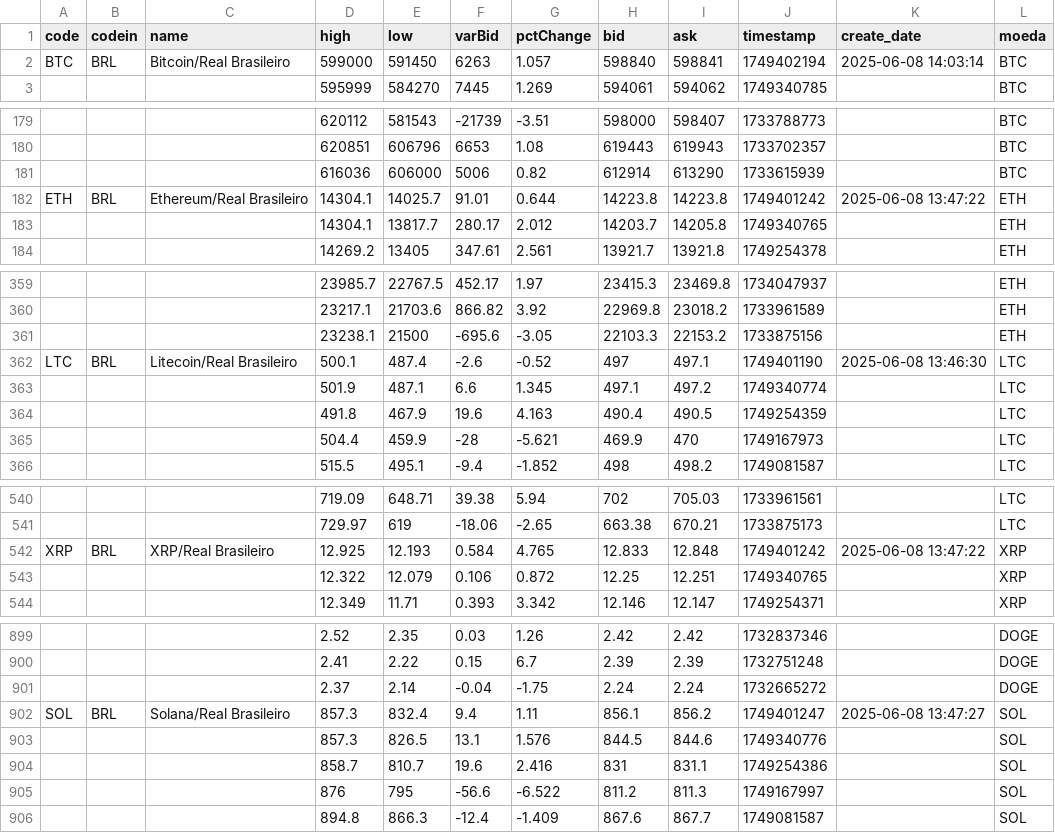
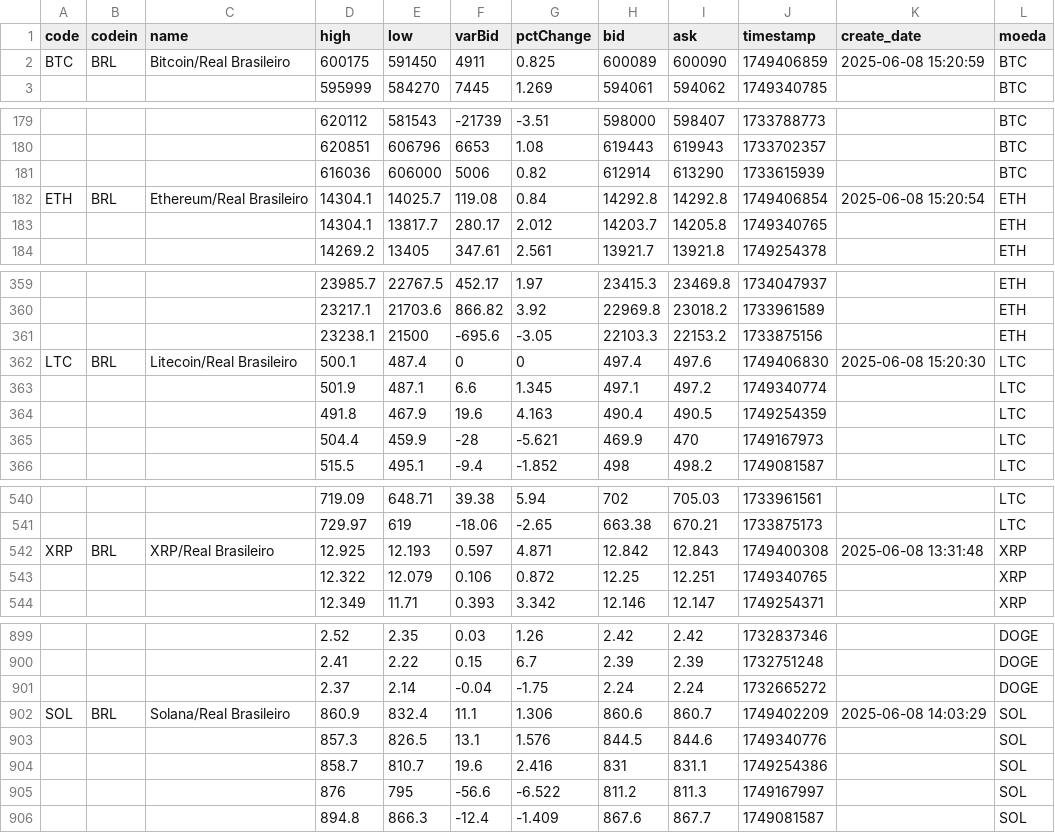
Before and after one commit to Marcelo-Kimura-Data/Projeto_Pipeline_API_DW, a CSV file: 2_bronze/bronze_cripto_180d.csv, drawn as a sheet; only a part is shown, gaps mark what is left out; the diff covers the shown part only; the diff names each change by its address in the sheet, - before the commit and + after, or states it on an @@ line.

```diff
--- a/2_bronze/bronze_cripto_180d.csv
+++ b/2_bronze/bronze_cripto_180d.csv
-D2 (high): 599000
+D2 (high): 600175
-F2 (varBid): 6263
+F2 (varBid): 4911
-G2 (pctChange): 1.057
+G2 (pctChange): 0.825
-H2 (bid): 598840
+H2 (bid): 600089
-I2 (ask): 598841
+I2 (ask): 600090
-J2 (timestamp): 1749402194
+J2 (timestamp): 1749406859
-K2 (create_date): 2025-06-08 14:03:14
+K2 (create_date): 2025-06-08 15:20:59
-F182 (varBid): 91.01
+F182 (varBid): 119.08
-G182 (pctChange): 0.644
+G182 (pctChange): 0.84
-H182 (bid): 14223.8
+H182 (bid): 14292.8
-I182 (ask): 14223.8
+I182 (ask): 14292.8
-J182 (timestamp): 1749401242
+J182 (timestamp): 1749406854
-K182 (create_date): 2025-06-08 13:47:22
+K182 (create_date): 2025-06-08 15:20:54
-F362 (varBid): -2.6
+F362 (varBid): 0
-G362 (pctChange): -0.52
+G362 (pctChange): 0
-H362 (bid): 497
+H362 (bid): 497.4
-I362 (ask): 497.1
+I362 (ask): 497.6
-J362 (timestamp): 1749401190
+J362 (timestamp): 1749406830
-K362 (create_date): 2025-06-08 13:46:30
+K362 (create_date): 2025-06-08 15:20:30
-F542 (varBid): 0.584
+F542 (varBid): 0.597
-G542 (pctChange): 4.765
+G542 (pctChange): 4.871
-H542 (bid): 12.833
+H542 (bid): 12.842
-I542 (ask): 12.848
+I542 (ask): 12.843
-J542 (timestamp): 1749401242
+J542 (timestamp): 1749400308
-K542 (create_date): 2025-06-08 13:47:22
+K542 (create_date): 2025-06-08 13:31:48
-D902 (high): 857.3
+D902 (high): 860.9
-F902 (varBid): 9.4
+F902 (varBid): 11.1
-G902 (pctChange): 1.11
+G902 (pctChange): 1.306
-H902 (bid): 856.1
+H902 (bid): 860.6
-I902 (ask): 856.2
+I902 (ask): 860.7
-J902 (timestamp): 1749401247
+J902 (timestamp): 1749402209
-K902 (create_date): 2025-06-08 13:47:27
+K902 (create_date): 2025-06-08 14:03:29
```
Also changed, not shown: 6 edited cells elsewhere in this file, 3_silver/silver_cripto_180d.csv, 4_gold/gold_cripto_180d.csv, 6 other files.
